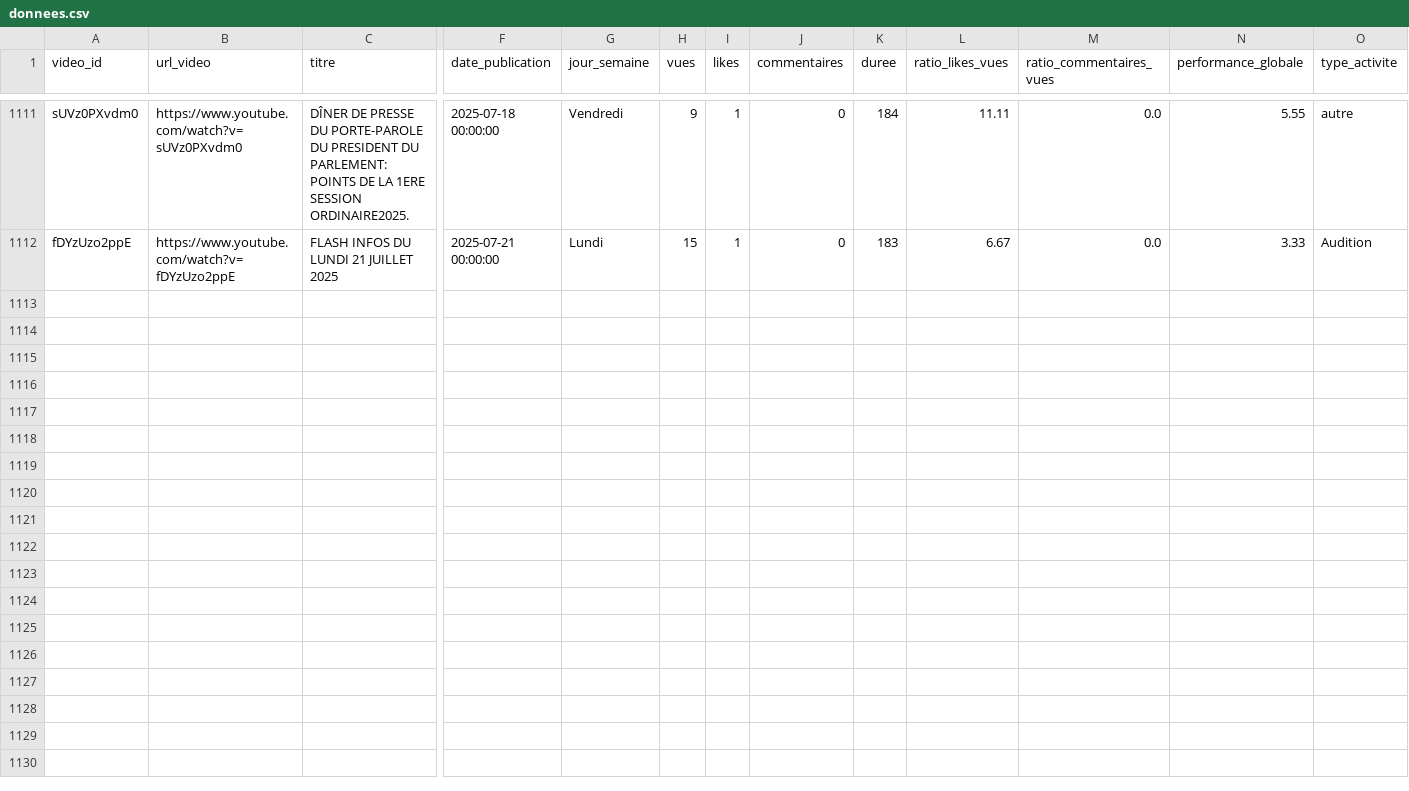
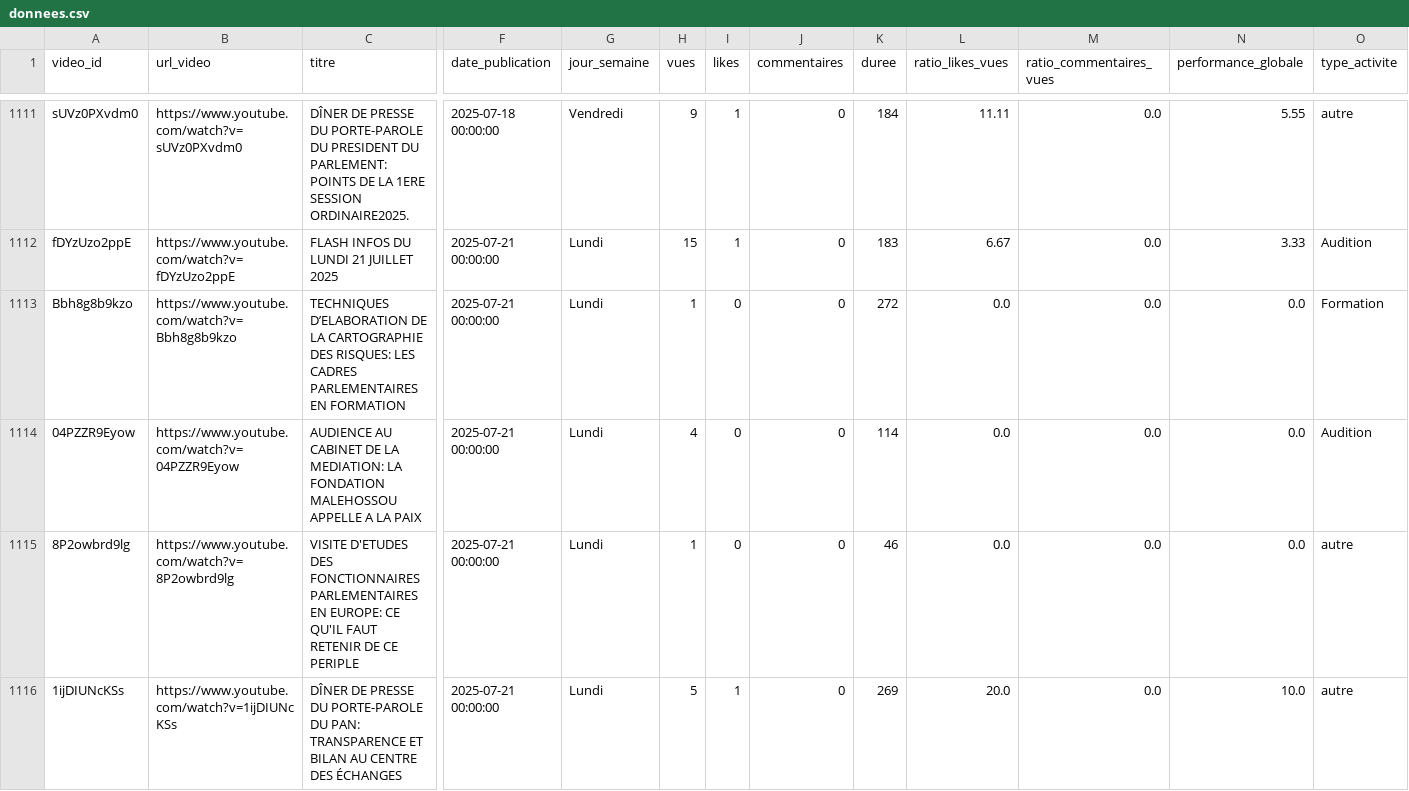
Before and after one commit to duv40/AN-Project, a CSV file: donnees.csv, drawn as a sheet; only a part is shown, gaps mark what is left out; rows hold the shown columns only; the diff names each change by its address in the sheet, - before the commit and + after, or states it on an @@ line.

```diff
--- a/donnees.csv
+++ b/donnees.csv
+row 1113: Bbh8g8b9kzo | https://www.youtube.com/watch?v=Bbh8g8b9kzo | TECHNIQUES D’ELABORATION DE LA CARTOGRAPHIE DES RISQUES: LES CADRES PARLEMENTAIRES EN FORMATION | 2025-07-21 00:00:00 | Lundi | 1 | 0 | 0 | 272 | 0.0 | 0.0 | 0.0 | Formation
+row 1114: 04PZZR9Eyow | https://www.youtube.com/watch?v=04PZZR9Eyow | AUDIENCE AU CABINET DE LA MEDIATION: LA FONDATION MALEHOSSOU APPELLE A LA PAIX | 2025-07-21 00:00:00 | Lundi | 4 | 0 | 0 | 114 | 0.0 | 0.0 | 0.0 | Audition
+row 1115: 8P2owbrd9lg | https://www.youtube.com/watch?v=8P2owbrd9lg | VISITE D'ETUDES DES FONCTIONNAIRES PARLEMENTAIRES EN EUROPE: CE QU'IL FAUT RETENIR DE CE PERIPLE | 2025-07-21 00:00:00 | Lundi | 1 | 0 | 0 | 46 | 0.0 | 0.0 | 0.0 | autre
+row 1116: 1ijDIUNcKSs | https://www.youtube.com/watch?v=1ijDIUNcKSs | DÎNER DE PRESSE DU PORTE-PAROLE DU PAN: TRANSPARENCE ET BILAN AU CENTRE DES ÉCHANGES | 2025-07-21 00:00:00 | Lundi | 5 | 1 | 0 | 269 | 20.0 | 0.0 | 10.0 | autre
```
